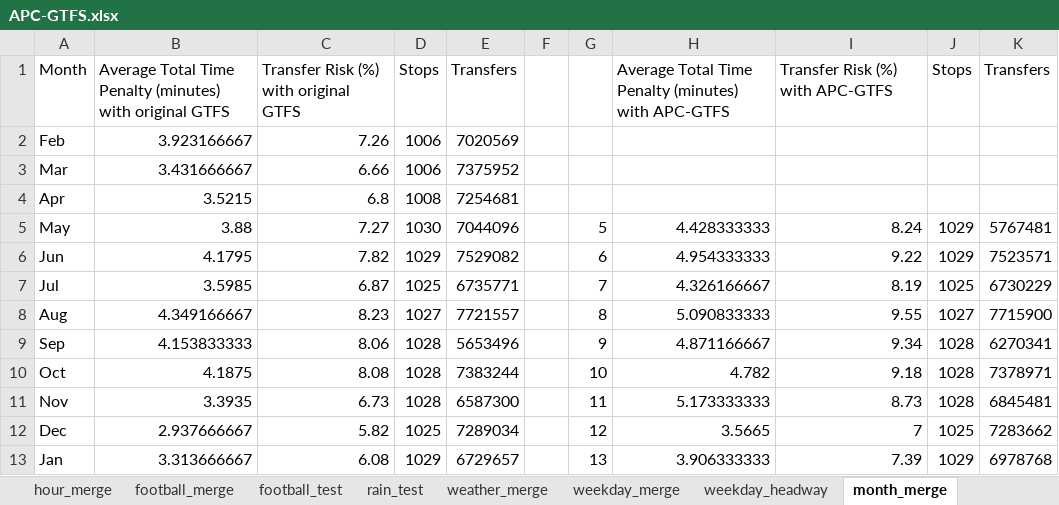
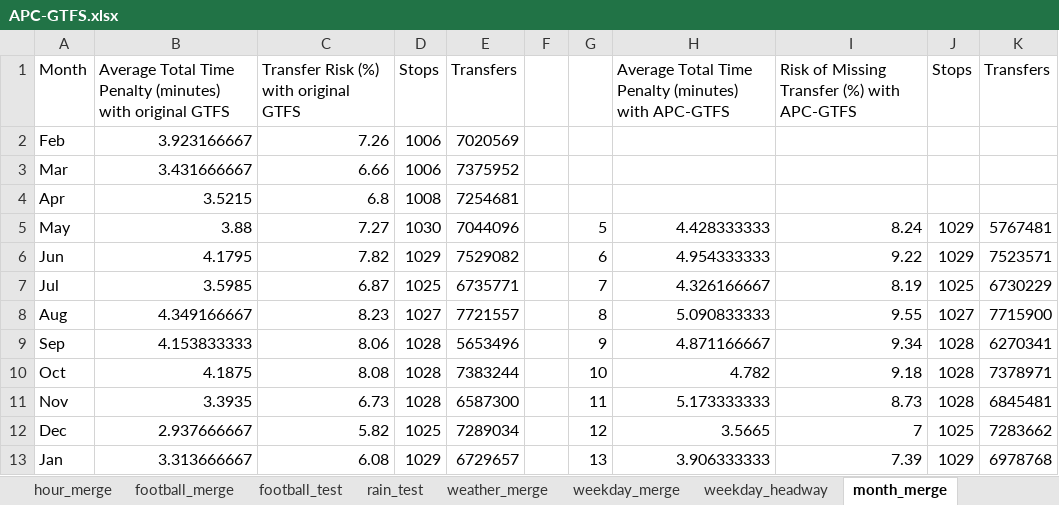
Before and after one commit to luyuliu/transfer, an Excel workbook: doc/APC-GTFS.xlsx, sheet month_merge, drawn as a sheet; values as stored, in another font and other column widths than the file's, no borders; charts and pictures not drawn; the diff names each change by its address in the sheet, - before the commit and + after, or states it on an @@ line.

```diff
--- a/doc/APC-GTFS.xlsx (sheet month_merge)
+++ b/doc/APC-GTFS.xlsx (sheet month_merge)
-I1: Transfer Risk (%) with APC-GTFS
+I1: Risk of Missing Transfer (%) with APC-GTFS
```
Also changed, not shown: sheet weekday_merge, sheet hour_merge, charts or pictures, 6 other files.
